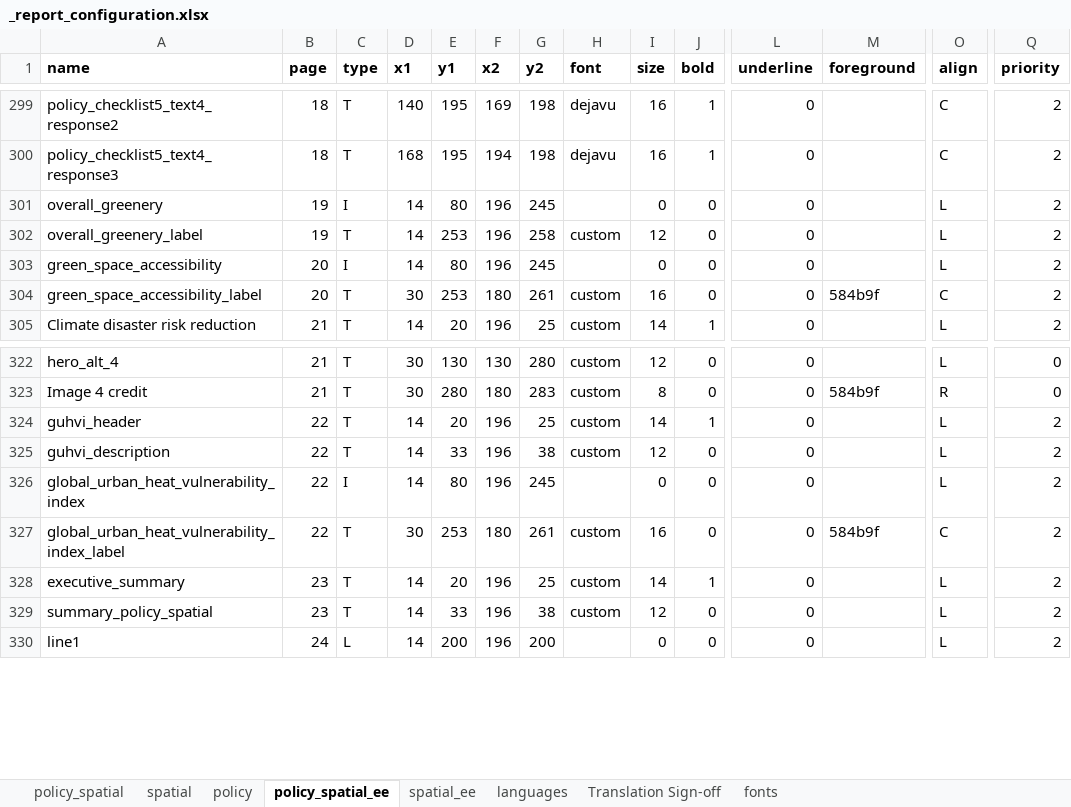
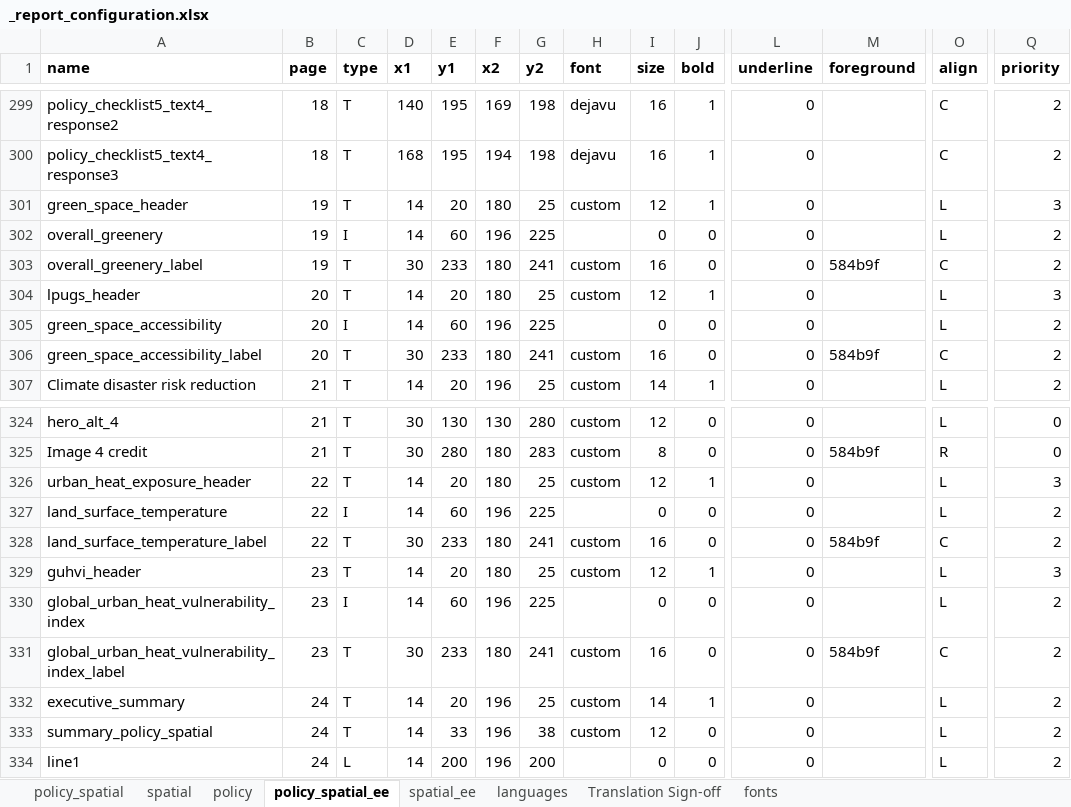
Before and after one commit to healthysustainablecities/global-indicators, an Excel workbook: process/configuration/templates/_report_configuration.xlsx, sheet policy_spatial_ee, drawn as a sheet; only a part is shown, gaps mark what is left out; values as stored, in another font and other column widths than the file's, no borders; removed rows and columns are numbered as before the commit, all else as after; rows hold the shown columns only; the diff names each change by its address in the sheet, - before the commit and + after, or states it on an @@ line.

```diff
--- a/process/configuration/templates/_report_configuration.xlsx (sheet policy_spatial_ee)
+++ b/process/configuration/templates/_report_configuration.xlsx (sheet policy_spatial_ee)
+row 301: green_space_header | 19 | T | 14 | 20 | 180 | 25 | custom | 12 | 1 | 0 |  | L | 3
-E302 (y1): 80
+E302 (y1): 60
-G302 (y2): 245
+G302 (y2): 225
-D303 (x1): 14
+D303 (x1): 30
-E303 (y1): 253
+E303 (y1): 233
-F303 (x2): 196
+F303 (x2): 180
-G303 (y2): 258
+G303 (y2): 241
-I303 (size): 12
+I303 (size): 16
-M303 (foreground): (empty)
+M303 (foreground): 584b9f
-O303 (align): L
+O303 (align): C
+row 304: lpugs_header | 20 | T | 14 | 20 | 180 | 25 | custom | 12 | 1 | 0 |  | L | 3
-E305 (y1): 80
+E305 (y1): 60
-G305 (y2): 245
+G305 (y2): 225
-E306 (y1): 253
+E306 (y1): 233
-G306 (y2): 261
+G306 (y2): 241
+row 326: urban_heat_exposure_header | 22 | T | 14 | 20 | 180 | 25 | custom | 12 | 1 | 0 |  | L | 3
+row 327: land_surface_temperature | 22 | I | 14 | 60 | 196 | 225 |  | 0 | 0 | 0 |  | L | 2
+row 328: land_surface_temperature_label | 22 | T | 30 | 233 | 180 | 241 | custom | 16 | 0 | 0 | 584b9f | C | 2
-B329 (page): 22
+B329 (page): 23
-F329 (x2): 196
+F329 (x2): 180
-I329 (size): 14
+I329 (size): 12
-Q329 (priority): 2
+Q329 (priority): 3
-row 325: guhvi_description | 22 | T | 14 | 33 | 196 | 38 | custom | 12 | 0 | 0 |  | L | 2
-B330:B331 (page): 22
+B330:B331 (page): 23
-E330 (y1): 80
+E330 (y1): 60
-G330 (y2): 245
+G330 (y2): 225
-E331 (y1): 253
+E331 (y1): 233
-G331 (y2): 261
+G331 (y2): 241
-B332:B333 (page): 23
+B332:B333 (page): 24
```
Also changed, not shown: sheet spatial_ee, sheet languages, formulas that keep their value, 1 other file.
